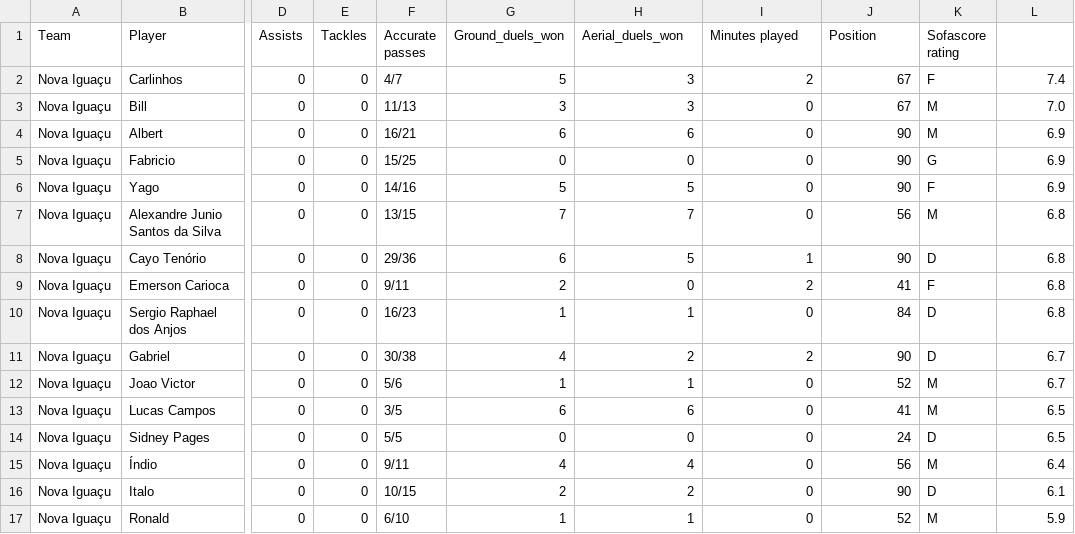
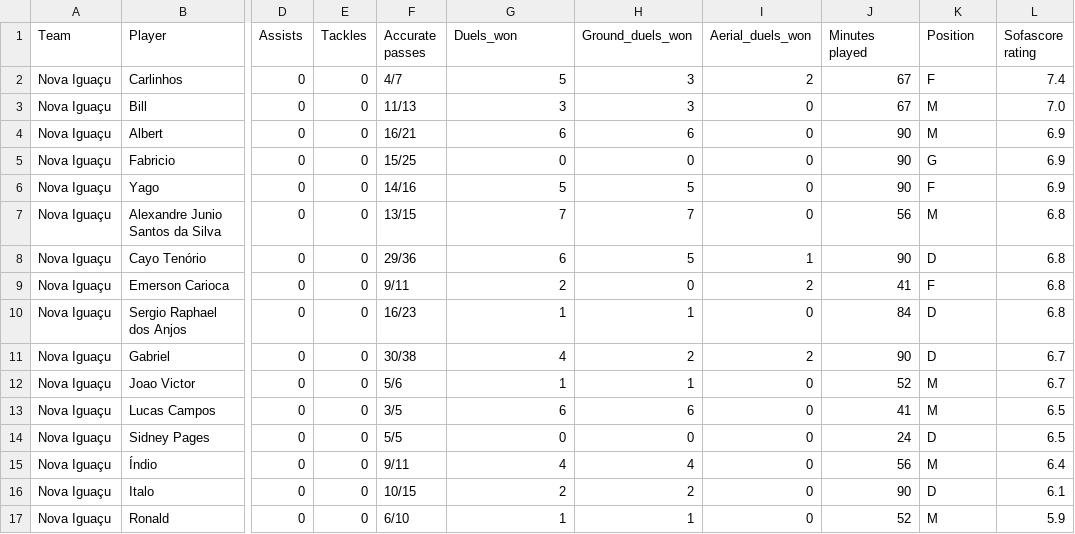
Before and after one commit to leticiamaiat/ACE, a CSV file: CSV/rodada2/flamengoxnovaiguacu/nova.csv, drawn as a sheet; only a part is shown, gaps mark what is left out; the diff names each change by its address in the sheet, - before the commit and + after, or states it on an @@ line.

```diff
--- a/CSV/rodada2/flamengoxnovaiguacu/nova.csv
+++ b/CSV/rodada2/flamengoxnovaiguacu/nova.csv
-G1: Ground_duels_won
+G1: Duels_won
-H1: Aerial_duels_won
+H1: Ground_duels_won
-I1: Minutes played
+I1: Aerial_duels_won
-J1: Position
+J1: Minutes played
-K1: Sofascore rating
+K1: Position
-L1: (empty)
+L1: Sofascore rating
```
Also changed, not shown: CSV/rodada2/botafogoxbangu/bangu.csv, CSV/rodada2/botafogoxbangu/bot.csv, 2 other files.
